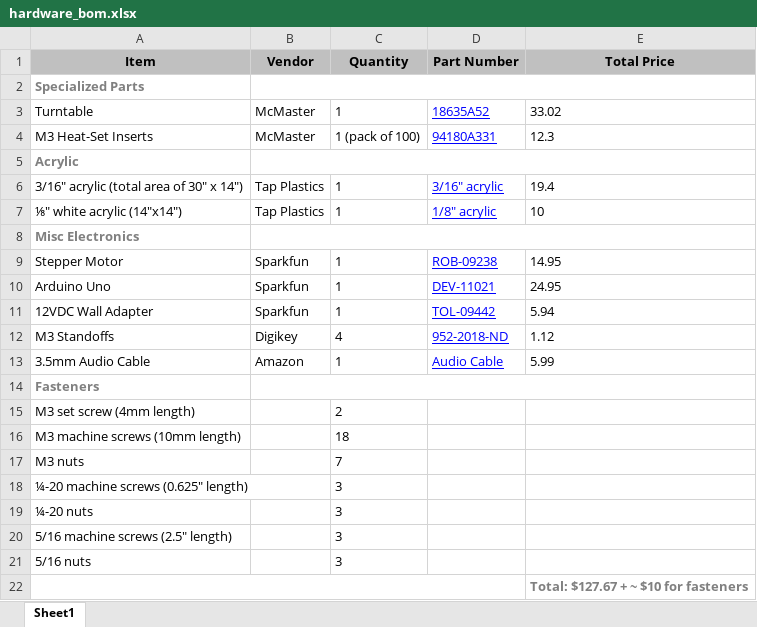
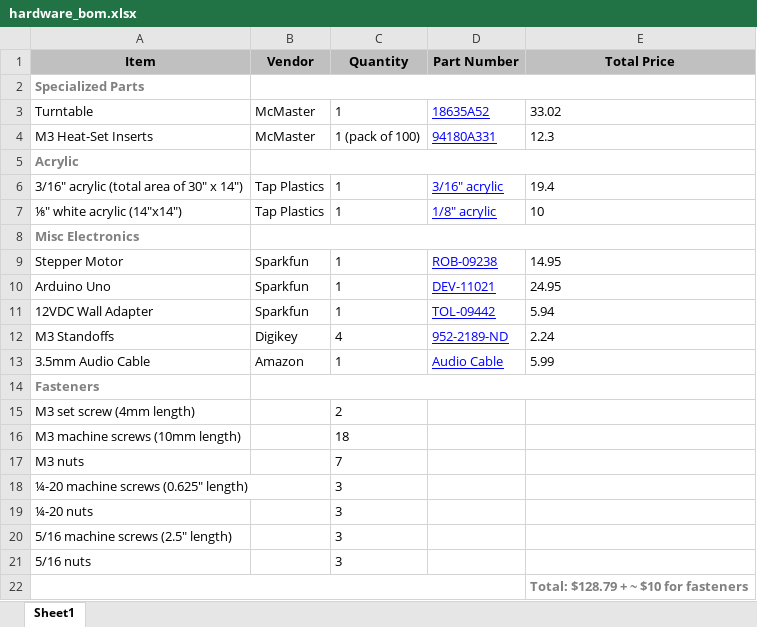
Before and after one commit to ttseng/Spin, an Excel workbook: CAD/hardware_bom.xlsx, sheet Sheet1, drawn as a sheet; values as stored, in another font and other column widths than the file's, no borders; the diff names each change by its address in the sheet, - before the commit and + after, or states it on an @@ line.

```diff
--- a/CAD/hardware_bom.xlsx (sheet Sheet1)
+++ b/CAD/hardware_bom.xlsx (sheet Sheet1)
-D12 (Part Number): 952-2018-ND
+D12 (Part Number): 952-2189-ND
-E12 (Total Price): 1.12
+E12 (Total Price): 2.24
-E22 (Total Price): Total: $127.67 + ~ $10 for fasteners
+E22 (Total Price): Total: $128.79 + ~ $10 for fasteners
```
Also changed, not shown: 1 other file.
